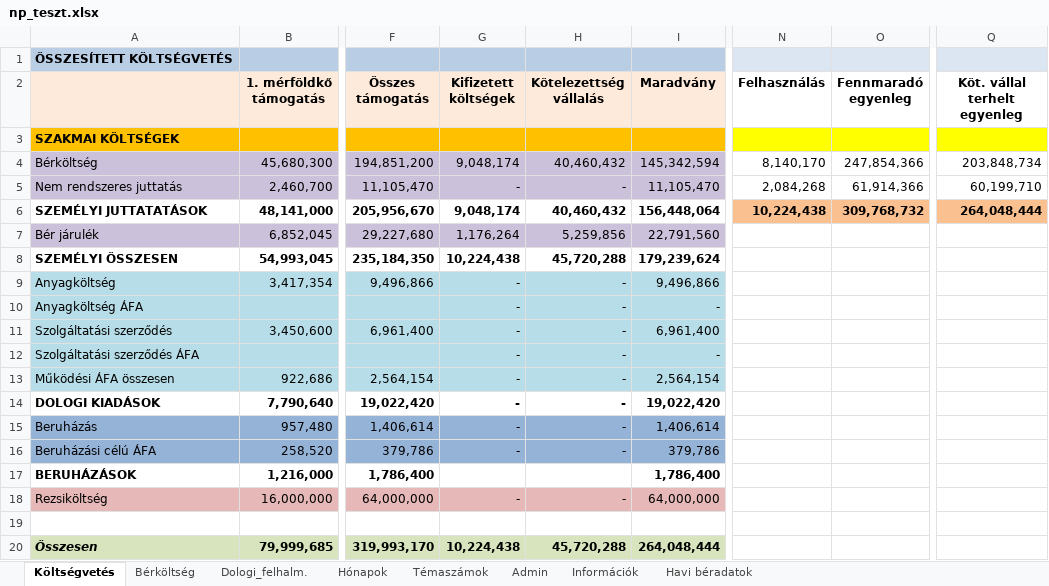
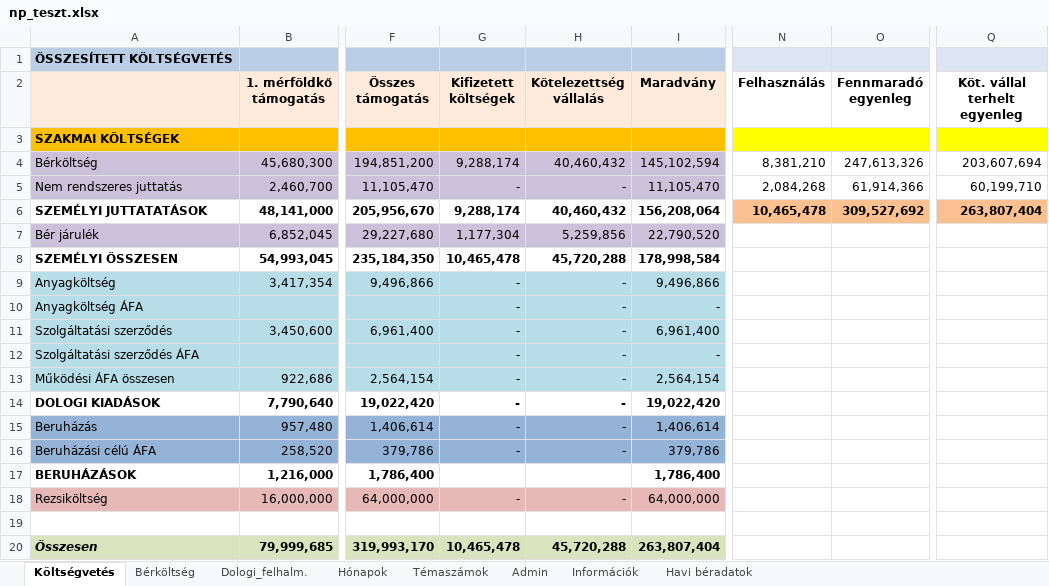
Before and after one commit to gdomjan83/ExcelLoaderToolForAccounting, an Excel workbook: TestApp/bin/Debug/net6.0-windows/Resources/np_teszt.xlsx, sheet Költségvetés, drawn as a sheet; only a part is shown, gaps mark what is left out; values as stored, in another font and other column widths than the file's, no borders; the diff names each change by its address in the sheet, - before the commit and + after, or states it on an @@ line.

```diff
--- a/TestApp/bin/Debug/net6.0-windows/Resources/np_teszt.xlsx (sheet Költségvetés)
+++ b/TestApp/bin/Debug/net6.0-windows/Resources/np_teszt.xlsx (sheet Költségvetés)
-G4 (Kifizetett költségek): 9,048,174
+G4 (Kifizetett költségek): 9,288,174
-I4 (Maradvány): 145,342,594
+I4 (Maradvány): 145,102,594
-N4 (Felhasználás): 8,140,170
+N4 (Felhasználás): 8,381,210
-O4 (Fennmaradó egyenleg): 247,854,366
+O4 (Fennmaradó egyenleg): 247,613,326
-Q4 (Köt. vállal terhelt egyenleg): 203,848,734
+Q4 (Köt. vállal terhelt egyenleg): 203,607,694
-G6 (Kifizetett költségek): 9,048,174
+G6 (Kifizetett költségek): 9,288,174
-I6 (Maradvány): 156,448,064
+I6 (Maradvány): 156,208,064
-N6 (Felhasználás): 10,224,438
+N6 (Felhasználás): 10,465,478
-O6 (Fennmaradó egyenleg): 309,768,732
+O6 (Fennmaradó egyenleg): 309,527,692
-Q6 (Köt. vállal terhelt egyenleg): 264,048,444
+Q6 (Köt. vállal terhelt egyenleg): 263,807,404
-G7 (Kifizetett költségek): 1,176,264
+G7 (Kifizetett költségek): 1,177,304
-I7 (Maradvány): 22,791,560
+I7 (Maradvány): 22,790,520
-G8 (Kifizetett költségek): 10,224,438
+G8 (Kifizetett költségek): 10,465,478
-I8 (Maradvány): 179,239,624
+I8 (Maradvány): 178,998,584
-G20 (Kifizetett költségek): 10,224,438
+G20 (Kifizetett költségek): 10,465,478
-I20 (Maradvány): 264,048,444
+I20 (Maradvány): 263,807,404
```
Also changed, not shown: sheet Bérköltség, sheet Dologi_felhalm., TestApp/bin/Debug/net6.0-windows/Resources/rrf_teszt.xlsx, 29 other files.
